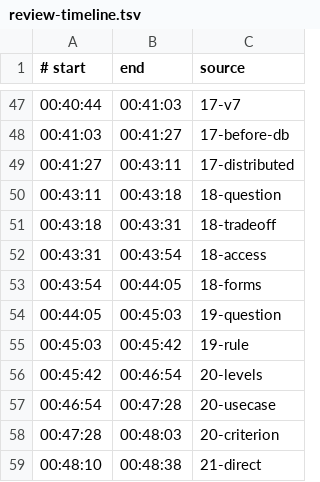
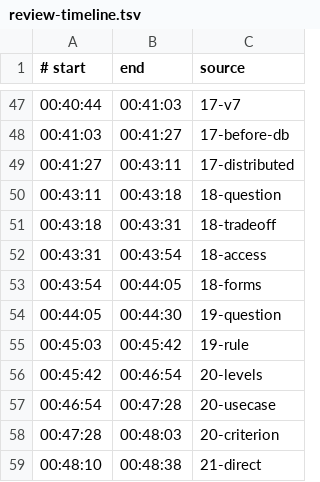
Before and after one commit to savinmikhail/php-backend-interview-video, a TSV file: video/review-timeline.tsv, drawn as a sheet; only a part is shown, gaps mark what is left out.

Commit message:
Cut phone interruption from review

```diff
--- a/video/review-timeline.tsv
+++ b/video/review-timeline.tsv
@@ -53,3 +53,3 @@
 00:43:54	00:44:05	18-forms
-00:44:05	00:45:03	19-question
+00:44:05	00:44:30	19-question
 00:45:03	00:45:42	19-rule
```
Also changed, not shown: 5 other files.
